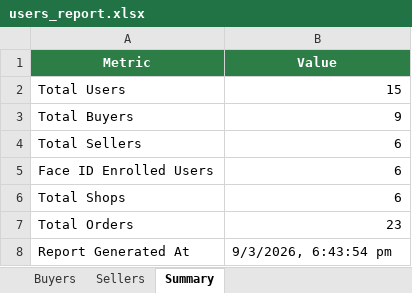
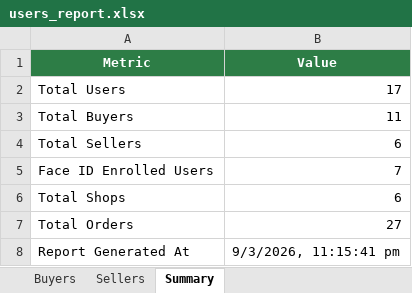
Before and after one commit to Saarvik-got-it/smarter-blinkit, an Excel workbook: backend/reports/users_report.xlsx, sheet Summary, drawn as a sheet; values as stored, in another font and other column widths than the file's, no borders; the diff names each change by its address in the sheet, - before the commit and + after, or states it on an @@ line.

```diff
--- a/backend/reports/users_report.xlsx (sheet Summary)
+++ b/backend/reports/users_report.xlsx (sheet Summary)
-B2 (Value): 15
+B2 (Value): 17
-B3 (Value): 9
+B3 (Value): 11
-B5 (Value): 6
+B5 (Value): 7
-B7 (Value): 23
+B7 (Value): 27
-B8 (Value): 9/3/2026, 6:43:54 pm
+B8 (Value): 9/3/2026, 11:15:41 pm
```
Also changed, not shown: sheet Buyers, sheet Sellers, 23 other files.
